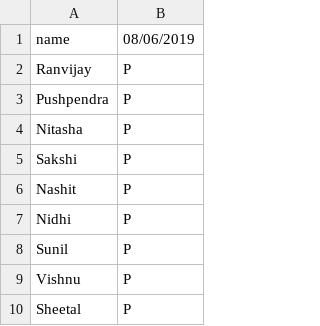
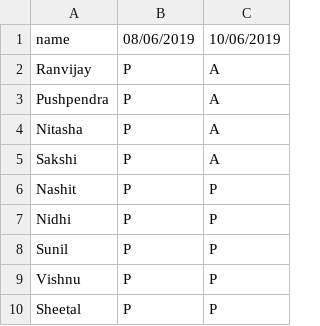
Before and after one commit to sachinyadav3496/SummerInternBatch2019, a CSV file: Batch10_30/attandance/attendance.csv, drawn as a sheet; only a part is shown; the diff names each change by its address in the sheet, - before the commit and + after, or states it on an @@ line.

```diff
--- a/Batch10_30/attandance/attendance.csv
+++ b/Batch10_30/attandance/attendance.csv
+column C (10/06/2019), rows 2-10: A | A | A | A | P | P | P | P | P
```
Also changed, not shown: 6 other files.
